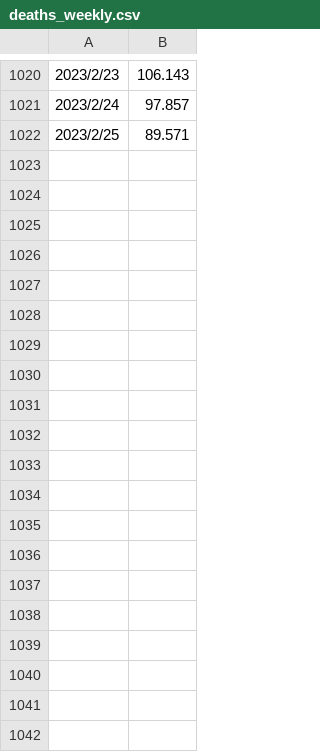
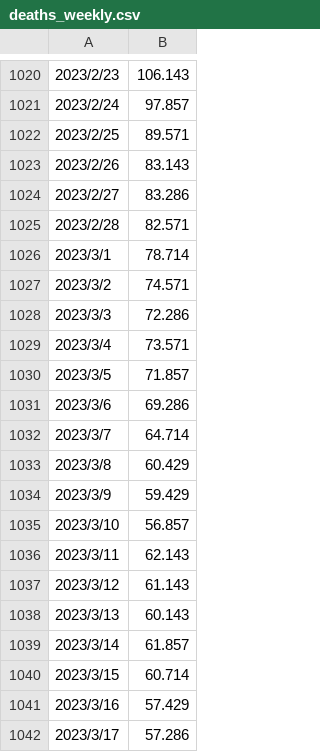
Before and after one commit to unemi/SimEpiWebGraphs, a CSV file: COVID19JpnTPp5/data/deaths_weekly.csv, drawn as a sheet; only a part is shown, gaps mark what is left out; the diff covers the shown part only; the diff names each change by its address in the sheet, - before the commit and + after, or states it on an @@ line.

```diff
--- a/COVID19JpnTPp5/data/deaths_weekly.csv
+++ b/COVID19JpnTPp5/data/deaths_weekly.csv
+row 1023: 2023/2/26 | 83.143
+row 1024: 2023/2/27 | 83.286
+row 1025: 2023/2/28 | 82.571
+row 1026: 2023/3/1 | 78.714
+row 1027: 2023/3/2 | 74.571
+row 1028: 2023/3/3 | 72.286
+row 1029: 2023/3/4 | 73.571
+row 1030: 2023/3/5 | 71.857
+row 1031: 2023/3/6 | 69.286
+row 1032: 2023/3/7 | 64.714
+row 1033: 2023/3/8 | 60.429
+row 1034: 2023/3/9 | 59.429
+row 1035: 2023/3/10 | 56.857
+row 1036: 2023/3/11 | 62.143
+row 1037: 2023/3/12 | 61.143
+row 1038: 2023/3/13 | 60.143
+row 1039: 2023/3/14 | 61.857
+row 1040: 2023/3/15 | 60.714
+row 1041: 2023/3/16 | 57.429
+row 1042: 2023/3/17 | 57.286
```
Also changed, not shown: 53 added rows elsewhere in this file, COVID19JpnTPp5/data/COVID19History.tsv, COVID19JpnTPp5/data/deaths_cumulative.csv, 9 other files.
